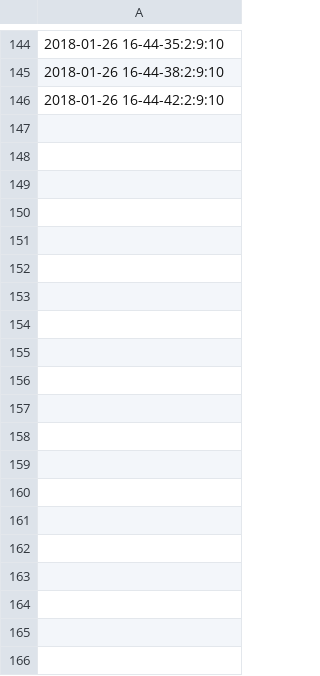
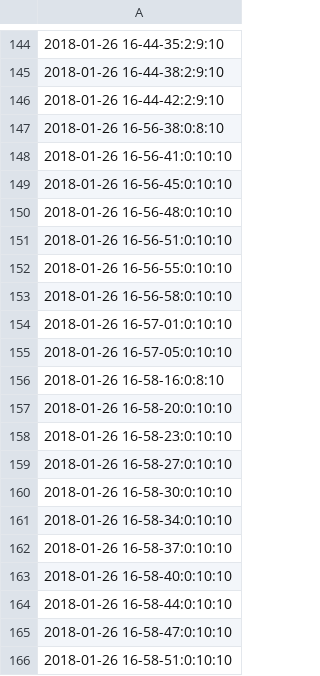
Before and after one commit to LisaTsai/CF_2018, a CSV file: NTU_CF_test.csv, drawn as a sheet; only a part is shown, gaps mark what is left out; the diff covers the shown part only; the diff names each change by its address in the sheet, - before the commit and + after, or states it on an @@ line.

```diff
--- a/NTU_CF_test.csv
+++ b/NTU_CF_test.csv
+row 147: 2018-01-26 16-56-38:0:8:10
+row 148: 2018-01-26 16-56-41:0:10:10
+row 149: 2018-01-26 16-56-45:0:10:10
+row 150: 2018-01-26 16-56-48:0:10:10
+row 151: 2018-01-26 16-56-51:0:10:10
+row 152: 2018-01-26 16-56-55:0:10:10
+row 153: 2018-01-26 16-56-58:0:10:10
+row 154: 2018-01-26 16-57-01:0:10:10
+row 155: 2018-01-26 16-57-05:0:10:10
+row 156: 2018-01-26 16-58-16:0:8:10
+row 157: 2018-01-26 16-58-20:0:10:10
+row 158: 2018-01-26 16-58-23:0:10:10
+row 159: 2018-01-26 16-58-27:0:10:10
+row 160: 2018-01-26 16-58-30:0:10:10
+row 161: 2018-01-26 16-58-34:0:10:10
+row 162: 2018-01-26 16-58-37:0:10:10
+row 163: 2018-01-26 16-58-40:0:10:10
+row 164: 2018-01-26 16-58-44:0:10:10
+row 165: 2018-01-26 16-58-47:0:10:10
+row 166: 2018-01-26 16-58-51:0:10:10
```
Also changed, not shown: 51 added rows elsewhere in this file, 1 other file.
